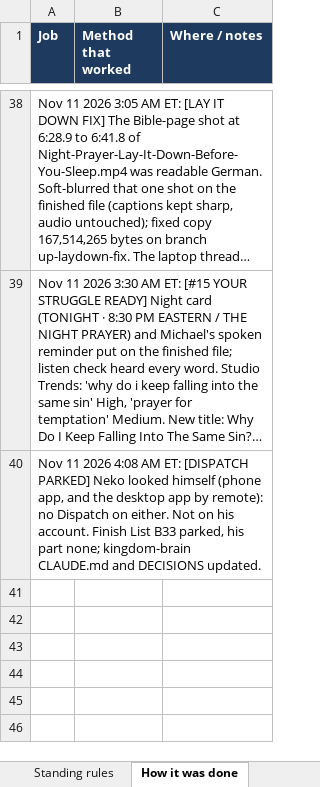
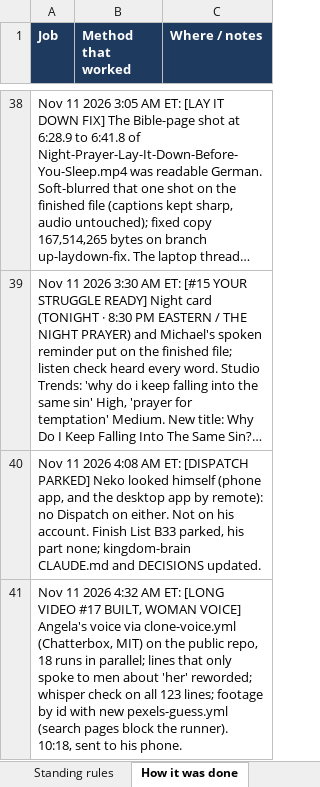
Before and after one commit to nekohusser-beep/morning-word-videos., an Excel workbook: overnight/Claude-Work-Tracker.xlsx, sheet How it was done, drawn as a sheet; only a part is shown, gaps mark what is left out; long unchanged cells end in …; values as stored, in another font and other column widths than the file's, no borders; the diff names each change by its address in the sheet, - before the commit and + after, or states it on an @@ line.

```diff
--- a/overnight/Claude-Work-Tracker.xlsx (sheet How it was done)
+++ b/overnight/Claude-Work-Tracker.xlsx (sheet How it was done)
+row 41: Nov 11 2026 4:32 AM ET: [LONG VIDEO #17 BUILT, WOMAN VOICE] Angela's voice via clone-voice.yml (Chatterbox, MIT) on the public repo, 18 runs in parallel; lines that only spoke to men about 'her' reworded; whisper check on all 123 lines; footage by id with new pexels-guess.yml (search pages block the runner). 10:18, sent to his phone.
```
Also changed, not shown: sheet Tasks, sheet Where we are, 1 other file.
